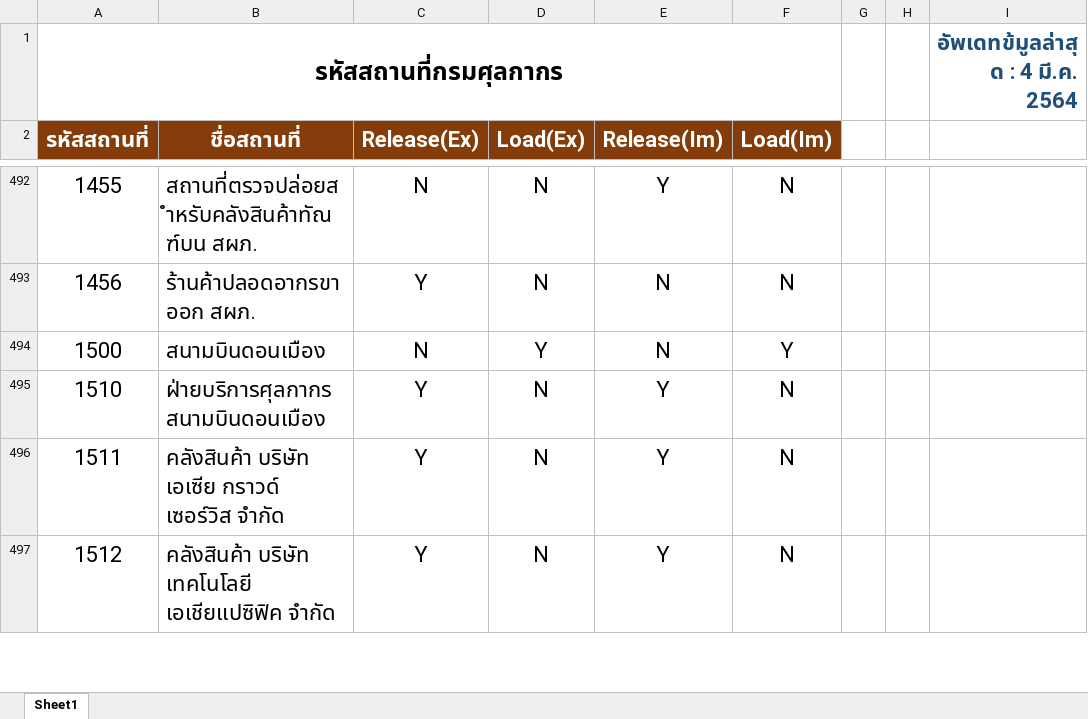
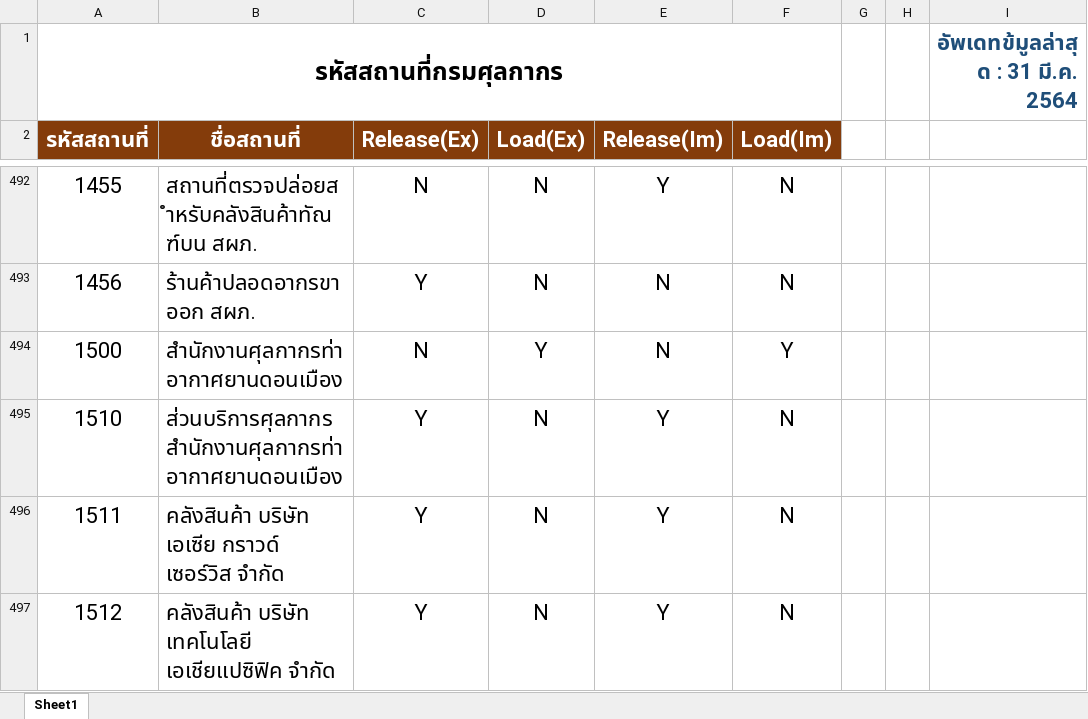
Before and after one commit to ecs-support/contents, an Excel workbook: reference/static/files/area_code.xlsx, sheet Sheet1, drawn as a sheet; only a part is shown, gaps mark what is left out; values as stored, in another font and other column widths than the file's, no borders; the diff covers the shown part only; the diff names each change by its address in the sheet, - before the commit and + after, or states it on an @@ line.

```diff
--- a/reference/static/files/area_code.xlsx (sheet Sheet1)
+++ b/reference/static/files/area_code.xlsx (sheet Sheet1)
-I1: อัพเดทข้มูลล่าสุด : 4 มี.ค. 2564
+I1: อัพเดทข้มูลล่าสุด : 31 มี.ค. 2564
-B494 (ชื่อสถานที่): สนามบินดอนเมือง
+B494 (ชื่อสถานที่): สำนักงานศุลกากรท่าอากาศยานดอนเมือง
-B495 (ชื่อสถานที่): ฝ่ายบริการศุลกากร สนามบินดอนเมือง
+B495 (ชื่อสถานที่): ส่วนบริการศุลกากร สำนักงานศุลกากรท่าอากาศยานดอนเมือง
```
Also changed, not shown: 5 added rows and 3 edited cells elsewhere in this sheet, 2 other files.
